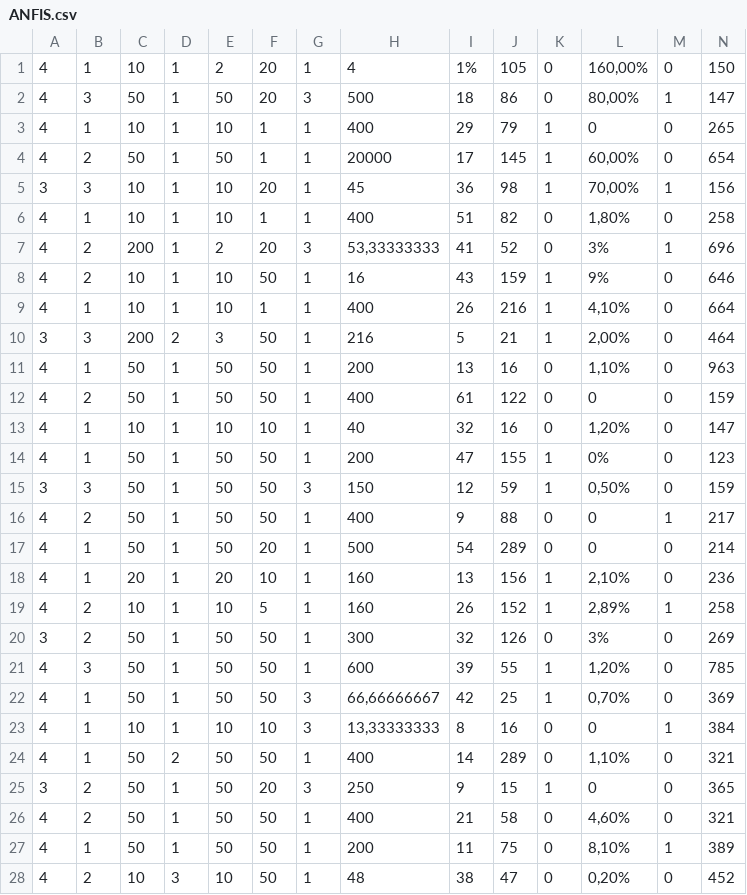
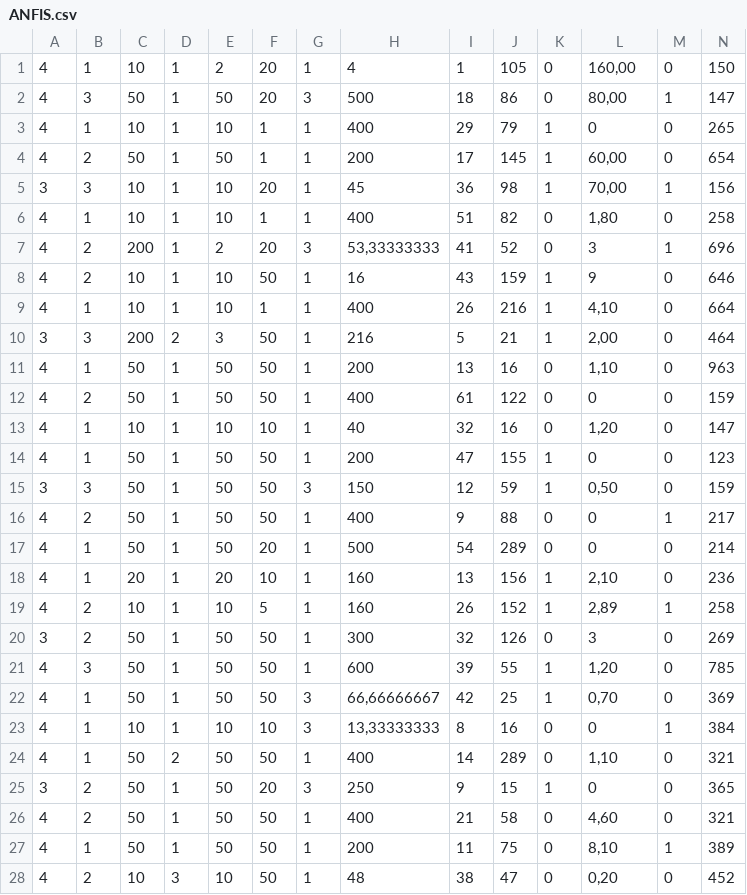
Before and after one commit to Hala-HMl/DL, a CSV file: ANFIS.csv, drawn as a sheet; only a part is shown; the diff covers the shown part only.

Commit message:
Update ANFIS.csv

```diff
--- a/ANFIS.csv
+++ b/ANFIS.csv
@@ -1,28 +1,28 @@
-4;1;10;1;2;20;1;4;1%;105;0;160,00%;0;150
-4;3;50;1;50;20;3;500;18;86;0;80,00%;1;147
+4;1;10;1;2;20;1;4;1;105;0;160,00;0;150
+4;3;50;1;50;20;3;500;18;86;0;80,00;1;147
 4;1;10;1;10;1;1;400;29;79;1;0;0;265
-4;2;50;1;50;1;1;20000;17;145;1;60,00%;0;654
-3;3;10;1;10;20;1;45;36;98;1;70,00%;1;156
-4;1;10;1;10;1;1;400;51;82;0;1,80%;0;258
-4;2;200;1;2;20;3;53,33333333;41;52;0;3%;1;696
-4;2;10;1;10;50;1;16;43;159;1;9%;0;646
-4;1;10;1;10;1;1;400;26;216;1;4,10%;0;664
-3;3;200;2;3;50;1;216;5;21;1;2,00%;0;464
-4;1;50;1;50;50;1;200;13;16;0;1,10%;0;963
+4;2;50;1;50;1;1;200;17;145;1;60,00;0;654
+3;3;10;1;10;20;1;45;36;98;1;70,00;1;156
+4;1;10;1;10;1;1;400;51;82;0;1,80;0;258
+4;2;200;1;2;20;3;53,33333333;41;52;0;3;1;696
+4;2;10;1;10;50;1;16;43;159;1;9;0;646
+4;1;10;1;10;1;1;400;26;216;1;4,10;0;664
+3;3;200;2;3;50;1;216;5;21;1;2,00;0;464
+4;1;50;1;50;50;1;200;13;16;0;1,10;0;963
 4;2;50;1;50;50;1;400;61;122;0;0;0;159
-4;1;10;1;10;10;1;40;32;16;0;1,20%;0;147
-4;1;50;1;50;50;1;200;47;155;1;0%;0;123
-3;3;50;1;50;50;3;150;12;59;1;0,50%;0;159
+4;1;10;1;10;10;1;40;32;16;0;1,20;0;147
+4;1;50;1;50;50;1;200;47;155;1;0;0;123
+3;3;50;1;50;50;3;150;12;59;1;0,50;0;159
 4;2;50;1;50;50;1;400;9;88;0;0;1;217
 4;1;50;1;50;20;1;500;54;289;0;0;0;214
-4;1;20;1;20;10;1;160;13;156;1;2,10%;0;236
-4;2;10;1;10;5;1;160;26;152;1;2,89%;1;258
-3;2;50;1;50;50;1;300;32;126;0;3%;0;269
-4;3;50;1;50;50;1;600;39;55;1;1,20%;0;785
-4;1;50;1;50;50;3;66,66666667;42;25;1;0,70%;0;369
+4;1;20;1;20;10;1;160;13;156;1;2,10;0;236
+4;2;10;1;10;5;1;160;26;152;1;2,89;1;258
+3;2;50;1;50;50;1;300;32;126;0;3;0;269
+4;3;50;1;50;50;1;600;39;55;1;1,20;0;785
+4;1;50;1;50;50;3;66,66666667;42;25;1;0,70;0;369
 4;1;10;1;10;10;3;13,33333333;8;16;0;0;1;384
-4;1;50;2;50;50;1;400;14;289;0;1,10%;0;321
+4;1;50;2;50;50;1;400;14;289;0;1,10;0;321
 3;2;50;1;50;20;3;250;9;15;1;0;0;365
-4;2;50;1;50;50;1;400;21;58;0;4,60%;0;321
-4;1;50;1;50;50;1;200;11;75;0;8,10%;1;389
-4;2;10;3;10;50;1;48;38;47;0;0,20%;0;452
+4;2;50;1;50;50;1;400;21;58;0;4,60;0;321
+4;1;50;1;50;50;1;200;11;75;0;8,10;1;389
+4;2;10;3;10;50;1;48;38;47;0;0,20;0;452
```
Also changed, not shown: 31 edited cells elsewhere in this file.
